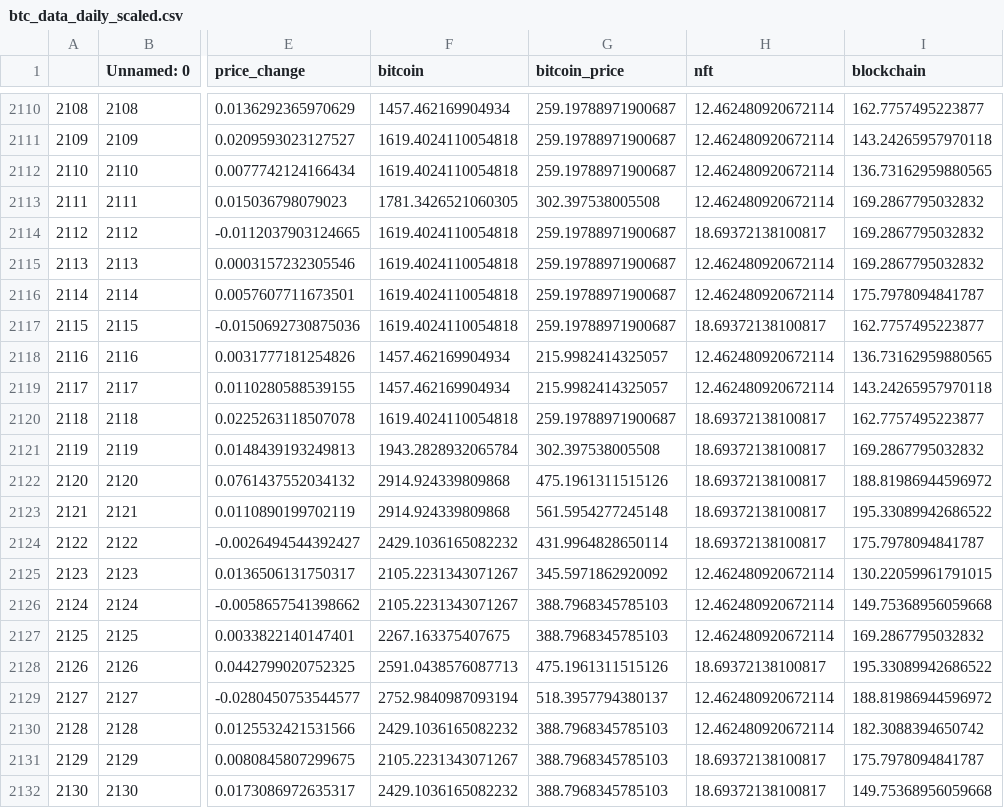
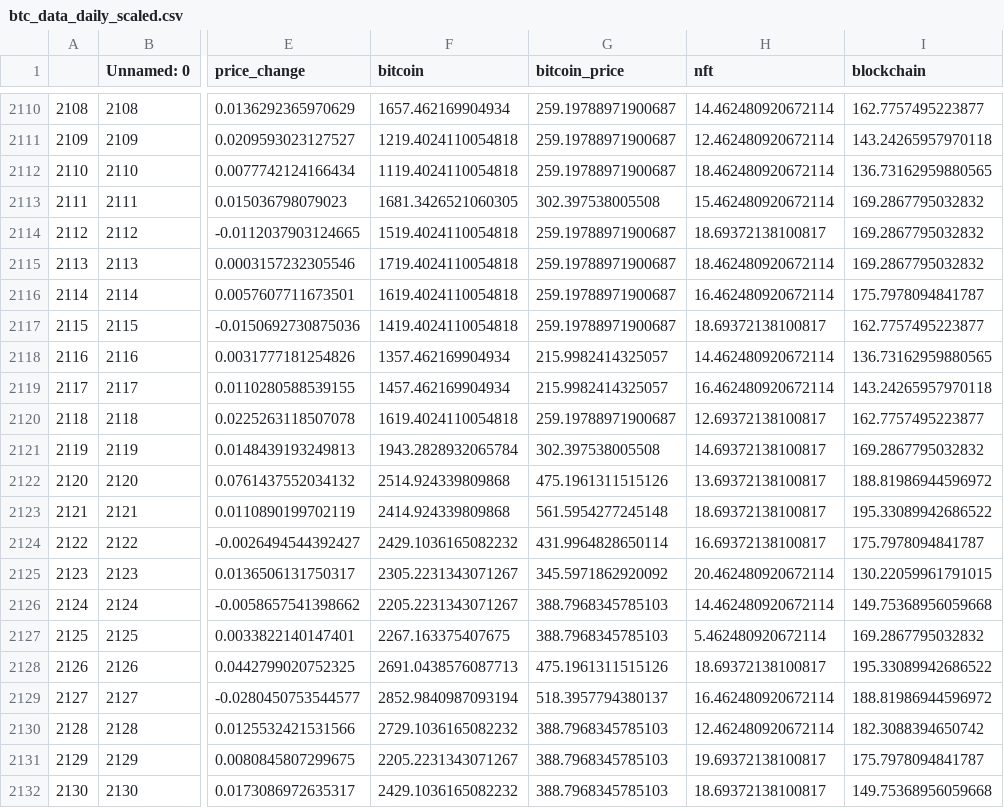
Before and after one commit to daegeun-kim/bitcoin_search_chart, a CSV file: btc_data_daily_scaled.csv, drawn as a sheet; only a part is shown, gaps mark what is left out; the diff covers the shown part only; the diff names each change by its address in the sheet, - before the commit and + after, or states it on an @@ line.

```diff
--- a/btc_data_daily_scaled.csv
+++ b/btc_data_daily_scaled.csv
-F2110 (bitcoin): 1457.462169904934
+F2110 (bitcoin): 1657.462169904934
-H2110 (nft): 12.462480920672114
+H2110 (nft): 14.462480920672114
-F2111 (bitcoin): 1619.4024110054818
+F2111 (bitcoin): 1219.4024110054818
-F2112 (bitcoin): 1619.4024110054818
+F2112 (bitcoin): 1119.4024110054818
-H2112 (nft): 12.462480920672114
+H2112 (nft): 18.462480920672114
-F2113 (bitcoin): 1781.3426521060305
+F2113 (bitcoin): 1681.3426521060305
-H2113 (nft): 12.462480920672114
+H2113 (nft): 15.462480920672114
-F2114 (bitcoin): 1619.4024110054818
+F2114 (bitcoin): 1519.4024110054818
-F2115 (bitcoin): 1619.4024110054818
+F2115 (bitcoin): 1719.4024110054818
-H2115 (nft): 12.462480920672114
+H2115 (nft): 18.462480920672114
-H2116 (nft): 12.462480920672114
+H2116 (nft): 16.462480920672114
-F2117 (bitcoin): 1619.4024110054818
+F2117 (bitcoin): 1419.4024110054818
-F2118 (bitcoin): 1457.462169904934
+F2118 (bitcoin): 1357.462169904934
-H2118 (nft): 12.462480920672114
+H2118 (nft): 14.462480920672114
-H2119 (nft): 12.462480920672114
+H2119 (nft): 16.462480920672114
-H2120 (nft): 18.69372138100817
+H2120 (nft): 12.69372138100817
-H2121 (nft): 18.69372138100817
+H2121 (nft): 14.69372138100817
-F2122 (bitcoin): 2914.924339809868
+F2122 (bitcoin): 2514.924339809868
-H2122 (nft): 18.69372138100817
+H2122 (nft): 13.69372138100817
-F2123 (bitcoin): 2914.924339809868
+F2123 (bitcoin): 2414.924339809868
-H2124 (nft): 18.69372138100817
+H2124 (nft): 16.69372138100817
-F2125 (bitcoin): 2105.2231343071267
+F2125 (bitcoin): 2305.2231343071267
-H2125 (nft): 12.462480920672114
+H2125 (nft): 20.462480920672114
-F2126 (bitcoin): 2105.2231343071267
+F2126 (bitcoin): 2205.2231343071267
-H2126 (nft): 12.462480920672114
+H2126 (nft): 14.462480920672114
-H2127 (nft): 12.462480920672114
+H2127 (nft): 5.462480920672114
-F2128 (bitcoin): 2591.0438576087713
+F2128 (bitcoin): 2691.0438576087713
-F2129 (bitcoin): 2752.9840987093194
+F2129 (bitcoin): 2852.9840987093194
-H2129 (nft): 12.462480920672114
+H2129 (nft): 16.462480920672114
-F2130 (bitcoin): 2429.1036165082232
+F2130 (bitcoin): 2729.1036165082232
-F2131 (bitcoin): 2105.2231343071267
+F2131 (bitcoin): 2205.2231343071267
-H2131 (nft): 18.69372138100817
+H2131 (nft): 19.69372138100817
```
Also changed, not shown: 159 edited cells elsewhere in this file, 2 other files.
